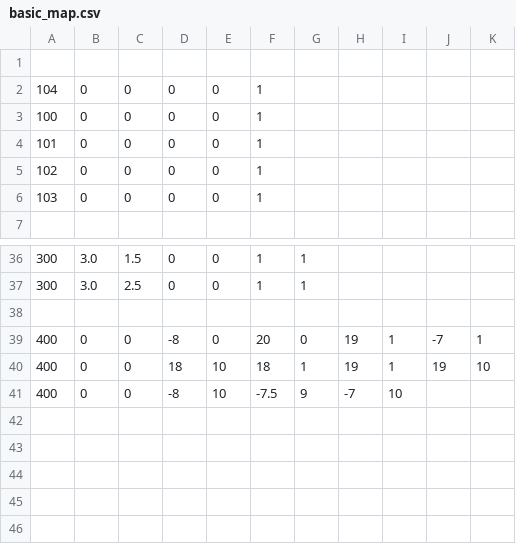
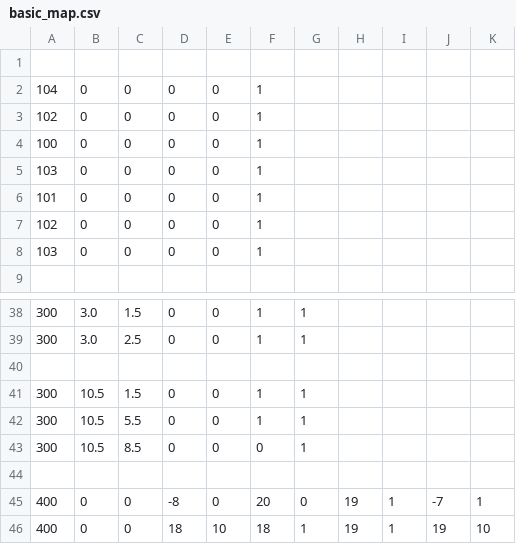
Before and after one commit to superosku/angrybirdsclone, a CSV file: maps/basic_map.csv, drawn as a sheet; only a part is shown, gaps mark what is left out; the shorter side is filled out with more unchanged rows; the diff names each change by its address in the sheet, - before the commit and + after, or states it on an @@ line.

```diff
--- a/maps/basic_map.csv
+++ b/maps/basic_map.csv
+row 3: 102 | 0 | 0 | 0 | 0 | 1
+row 5: 103 | 0 | 0 | 0 | 0 | 1
+row 40: (empty)
+row 41: 300 | 10.5 | 1.5 | 0 | 0 | 1 | 1
+row 42: 300 | 10.5 | 5.5 | 0 | 0 | 1 | 1
+row 43: 300 | 10.5 | 8.5 | 0 | 0 | 0 | 1
```
Also changed, not shown: 1 other file.
